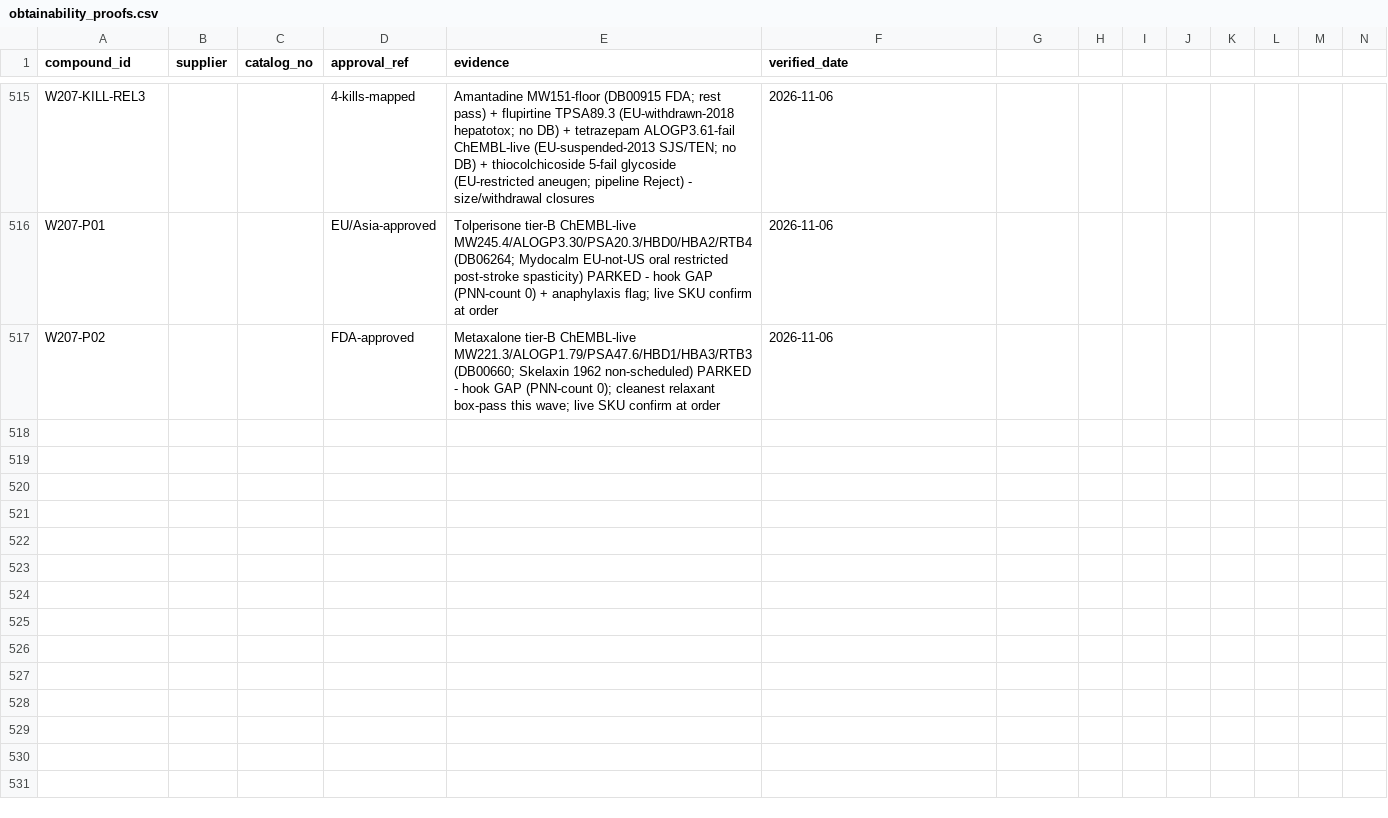
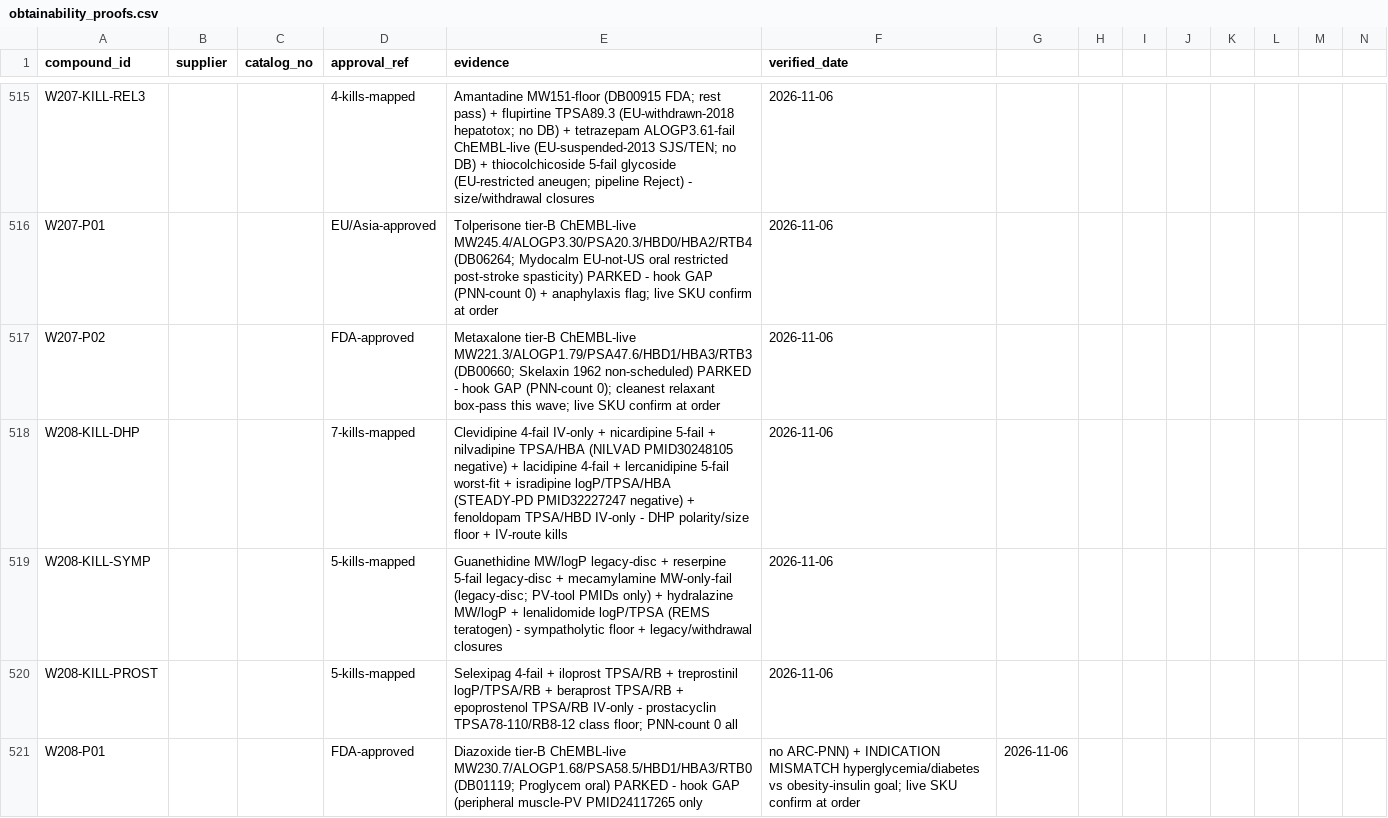
Before and after one commit to AegeanWorks/PNN, a CSV file: data/compounds/waves/obtainability_proofs.csv, drawn as a sheet; only a part is shown, gaps mark what is left out; rows hold the shown columns only; the diff names each change by its address in the sheet, - before the commit and + after, or states it on an @@ line.

Commit message:
feat(waves): wave208 vasodilator remainder kill mapping + diazoxide park
17 kills (7 DHP/CCB incl IV-route; 5 sympatholytic/IMiD incl legacy-disc; 5 prostacyclin TPSA/RB class floor). 1 park: diazoxide ChEMBL-live tier-B, hook GAP + hyperglycemia mismatch. Gates: run.py OK, 216 OK, aikit 4/4.

```diff
--- a/data/compounds/waves/obtainability_proofs.csv
+++ b/data/compounds/waves/obtainability_proofs.csv
+row 518: W208-KILL-DHP |  |  | 7-kills-mapped | Clevidipine 4-fail IV-only + nicardipine 5-fail + nilvadipine TPSA/HBA (NILVAD PMID30248105 negative) + lacidipine 4-fail + lercanidipine 5-fail worst-fit + isradipine logP/TPSA/HBA (STEADY-PD PMID32227247 negative) + fenoldopam TPSA/HBD IV-only - DHP polarity/size floor + IV-route kills | 2026-11-06
+row 519: W208-KILL-SYMP |  |  | 5-kills-mapped | Guanethidine MW/logP legacy-disc + reserpine 5-fail legacy-disc + mecamylamine MW-only-fail (legacy-disc; PV-tool PMIDs only) + hydralazine MW/logP + lenalidomide logP/TPSA (REMS teratogen) - sympatholytic floor + legacy/withdrawal closures | 2026-11-06
+row 520: W208-KILL-PROST |  |  | 5-kills-mapped | Selexipag 4-fail + iloprost TPSA/RB + treprostinil logP/TPSA/RB + beraprost TPSA/RB + epoprostenol TPSA/RB IV-only - prostacyclin TPSA78-110/RB8-12 class floor; PNN-count 0 all | 2026-11-06
+row 521: W208-P01 |  |  | FDA-approved | Diazoxide tier-B ChEMBL-live MW230.7/ALOGP1.68/PSA58.5/HBD1/HBA3/RTB0 (DB01119; Proglycem oral) PARKED - hook GAP (peripheral muscle-PV PMID24117265 only | no ARC-PNN) + INDICATION MISMATCH hyperglycemia/diabetes vs obesity-insulin goal; live SKU confirm at order | 2026-11-06
```
Also changed, not shown: 1 other file.
